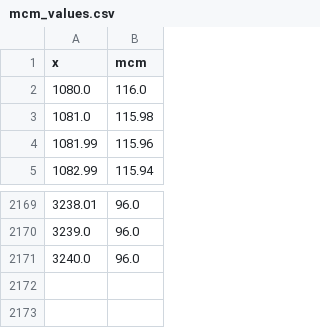
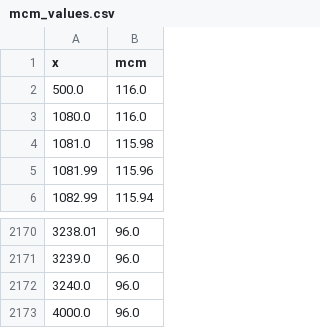
Before and after one commit to jixxed/ed-math, a CSV file: pages/mass-curve-multiplier/mcm_values.csv, drawn as a sheet; only a part is shown, gaps mark what is left out.

```diff
--- a/pages/mass-curve-multiplier/mcm_values.csv
+++ b/pages/mass-curve-multiplier/mcm_values.csv
@@ -1,2 +1,3 @@
 x,mcm
+500.0,116.0
 1080.0,116.0
@@ -2171 +2172,2 @@ x,mcm
 3240.0,96.0
+4000.0,96.0
```
Also changed, not shown: 2 other files.
